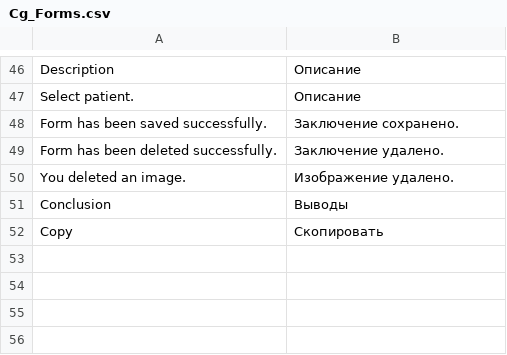
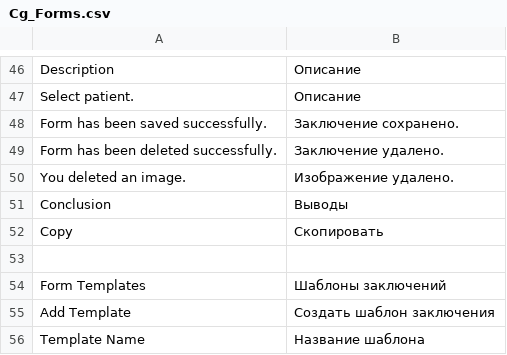
Before and after one commit to killoff/cg, a CSV file: app/locale/ru_RU/Cg_Forms.csv, drawn as a sheet; only a part is shown, gaps mark what is left out.

Commit message:
Forms module

```diff
--- a/app/locale/ru_RU/Cg_Forms.csv
+++ b/app/locale/ru_RU/Cg_Forms.csv
@@ -52 +52,5 @@
 "Copy", "Скопировать"
+
+"Form Templates", "Шаблоны заключений"
+"Add Template", "Создать шаблон заключения"
+"Template Name", "Название шаблона"
```
Also changed, not shown: 24 other files.
